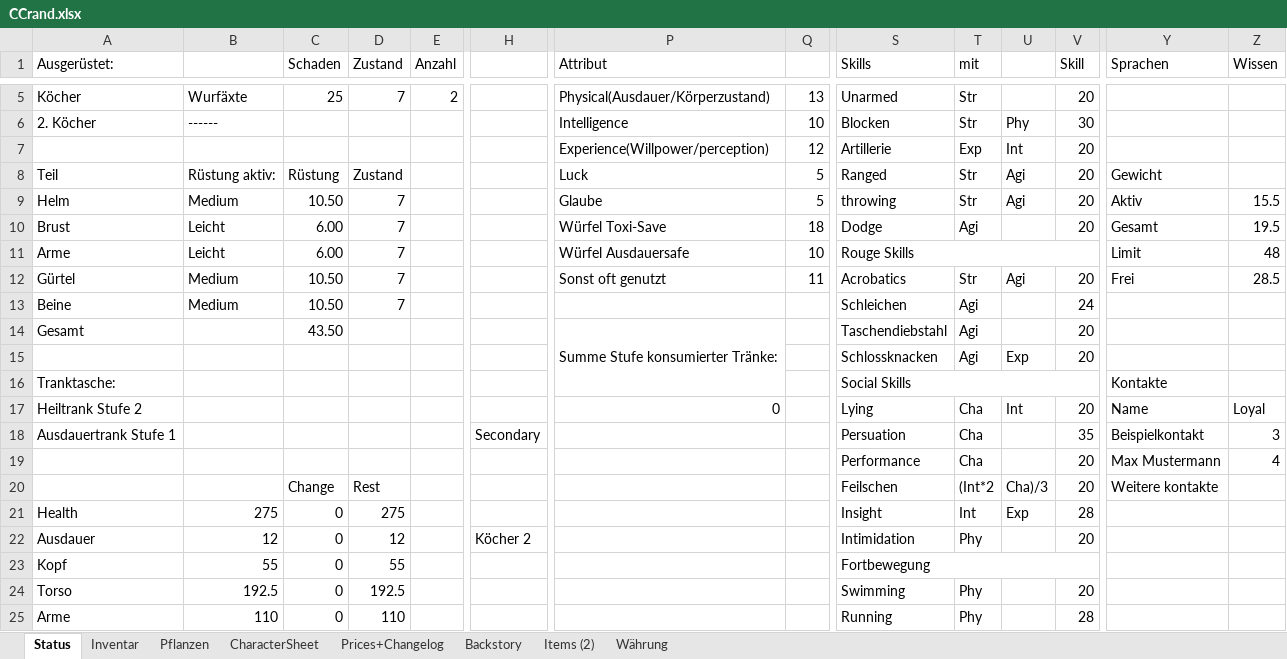
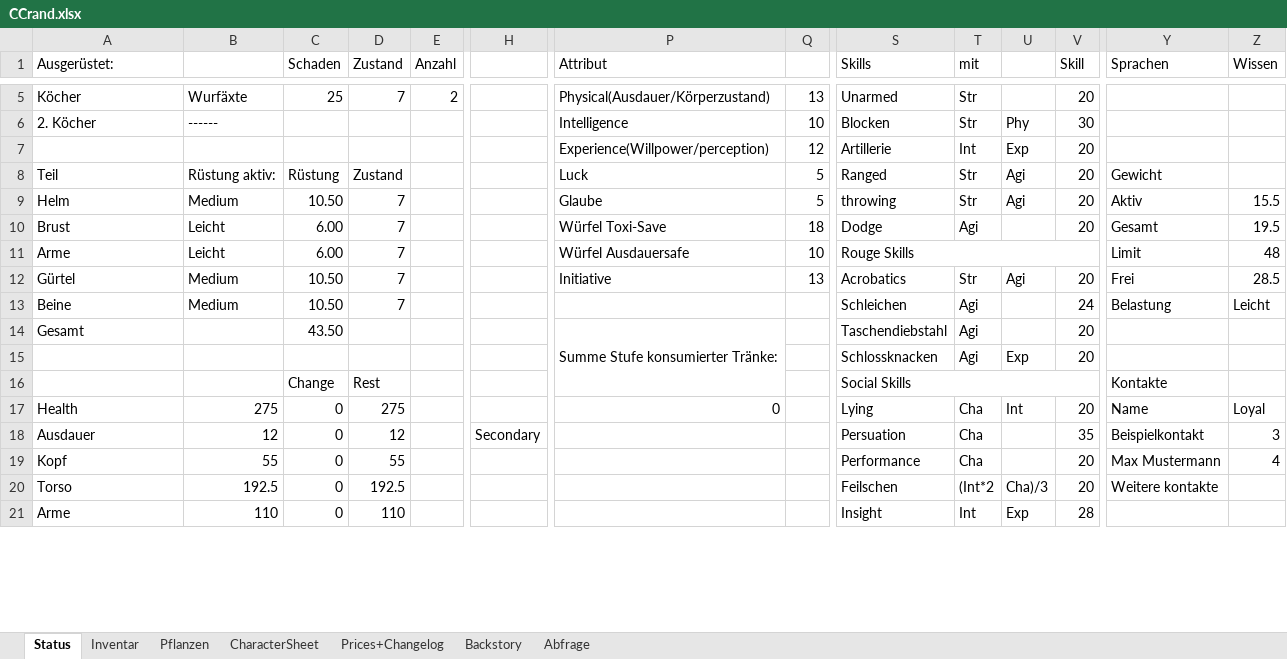
Before and after one commit to SValv/Orbis, an Excel workbook: docs/Container/CCrand.xlsx, sheet Status, drawn as a sheet; only a part is shown, gaps mark what is left out; values as stored, in another font and other column widths than the file's, no cell formats; conditional formats not drawn; removed rows and columns are numbered as before the commit, all else as after; rows hold the shown columns only; the diff covers the shown part only; the diff names each change by its address in the sheet, - before the commit and + after, or states it on an @@ line.

```diff
--- a/docs/Container/CCrand.xlsx (sheet Status)
+++ b/docs/Container/CCrand.xlsx (sheet Status)
-sheet tab: Items (2)
-sheet tab: Währung
+sheet tab: Abfrage
-T7 (mit): Exp
+T7 (mit): Int
-U7: Int
+U7: Exp
-P12 (Attribut): Sonst oft genutzt
+P12 (Attribut): Initiative
-Q12: 11
+Q12: 13
-Y13 (Sprachen): (empty)
+Y13 (Sprachen): Belastung
-Z13 (Wissen): (empty)
+Z13 (Wissen): Leicht
-row 16: Tranktasche: |  |  |  |  |  |  |  | Social Skills |  |  |  | Kontakte
+row 16:  |  | Change | Rest |  |  |  |  | Social Skills |  |  |  | Kontakte
-A17 (Ausgerüstet:): Heiltrank Stufe 2
+A17 (Ausgerüstet:): Health
-B17: (empty)
+B17: 275
-C17:C19 (Schaden): (empty)
+C17:C19 (Schaden): 0
-D17 (Zustand): (empty)
+D17 (Zustand): 275
-A18 (Ausgerüstet:): Ausdauertrank Stufe 1
+A18 (Ausgerüstet:): Ausdauer
-B18: (empty)
+B18: 12
-D18 (Zustand): (empty)
+D18 (Zustand): 12
-A19 (Ausgerüstet:): (empty)
+A19 (Ausgerüstet:): Kopf
-B19: (empty)
+B19: 55
-D19 (Zustand): (empty)
+D19 (Zustand): 55
-row 20:  |  | Change | Rest |  |  |  |  | Feilschen | (Int*2 | Cha)/3 | 20 | Weitere kontakte
-row 21: Health | 275 | 0 | 275 |  |  |  |  | Insight | Int | Exp | 28
-row 22: Ausdauer | 12 | 0 | 12 |  | Köcher 2 |  |  | Intimidation | Phy |  | 20
-row 23: Kopf | 55 | 0 | 55 |  |  |  |  | Fortbewegung
-S20 (Skills): Swimming
+S20 (Skills): Feilschen
-T20 (mit): Phy
+T20 (mit): (Int*2
-U20: (empty)
+U20: Cha)/3
-Y20 (Sprachen): (empty)
+Y20 (Sprachen): Weitere kontakte
-S21 (Skills): Running
+S21 (Skills): Insight
-T21 (mit): Phy
+T21 (mit): Int
-U21: (empty)
+U21: Exp
```
Also changed, not shown: 4 added rows, 7 edited cells and merged cells elsewhere in this sheet, sheet CharacterSheet, cell formats, formulas that keep their value, Container/CCrand.xlsx, 3 other files.
